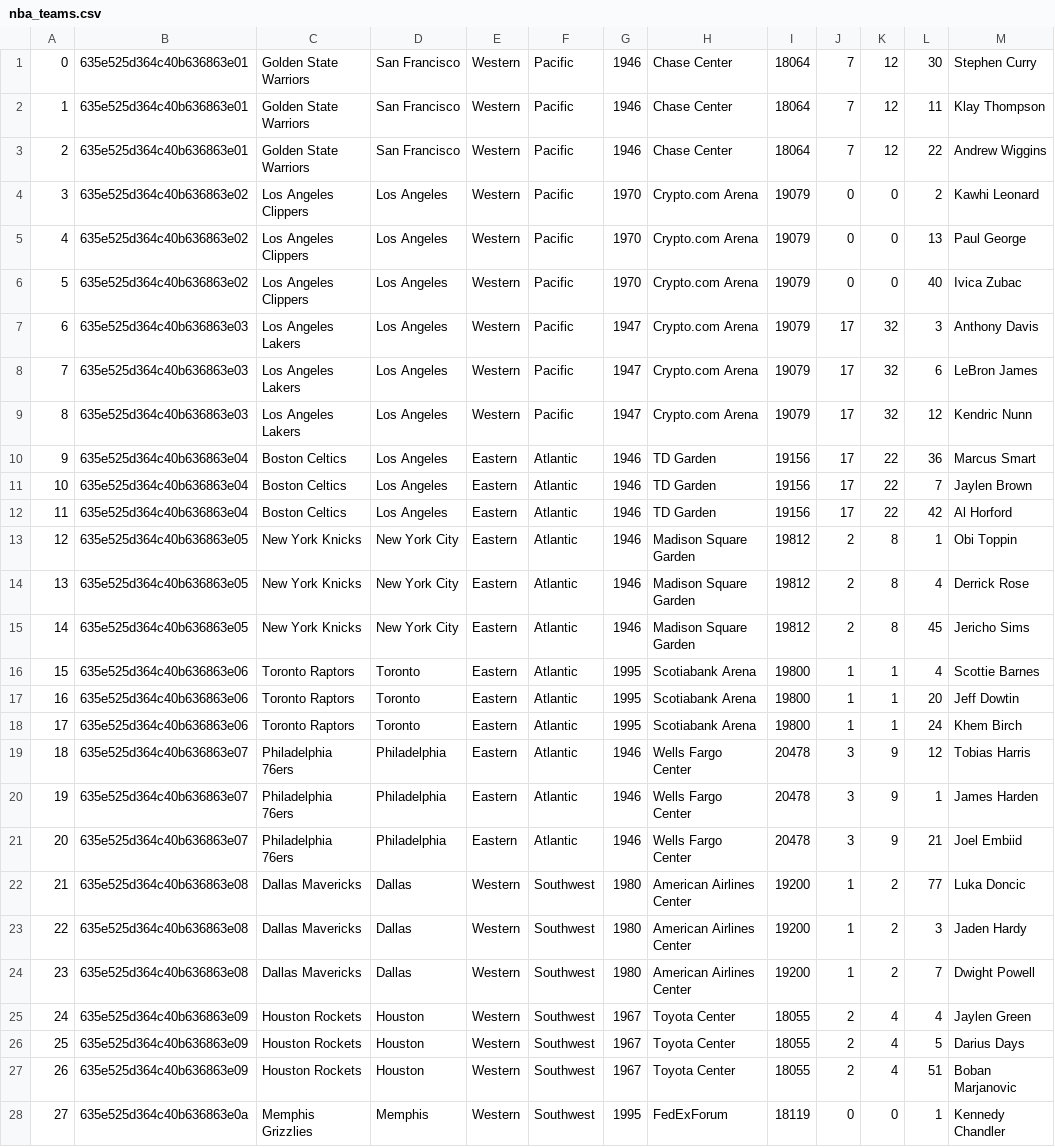
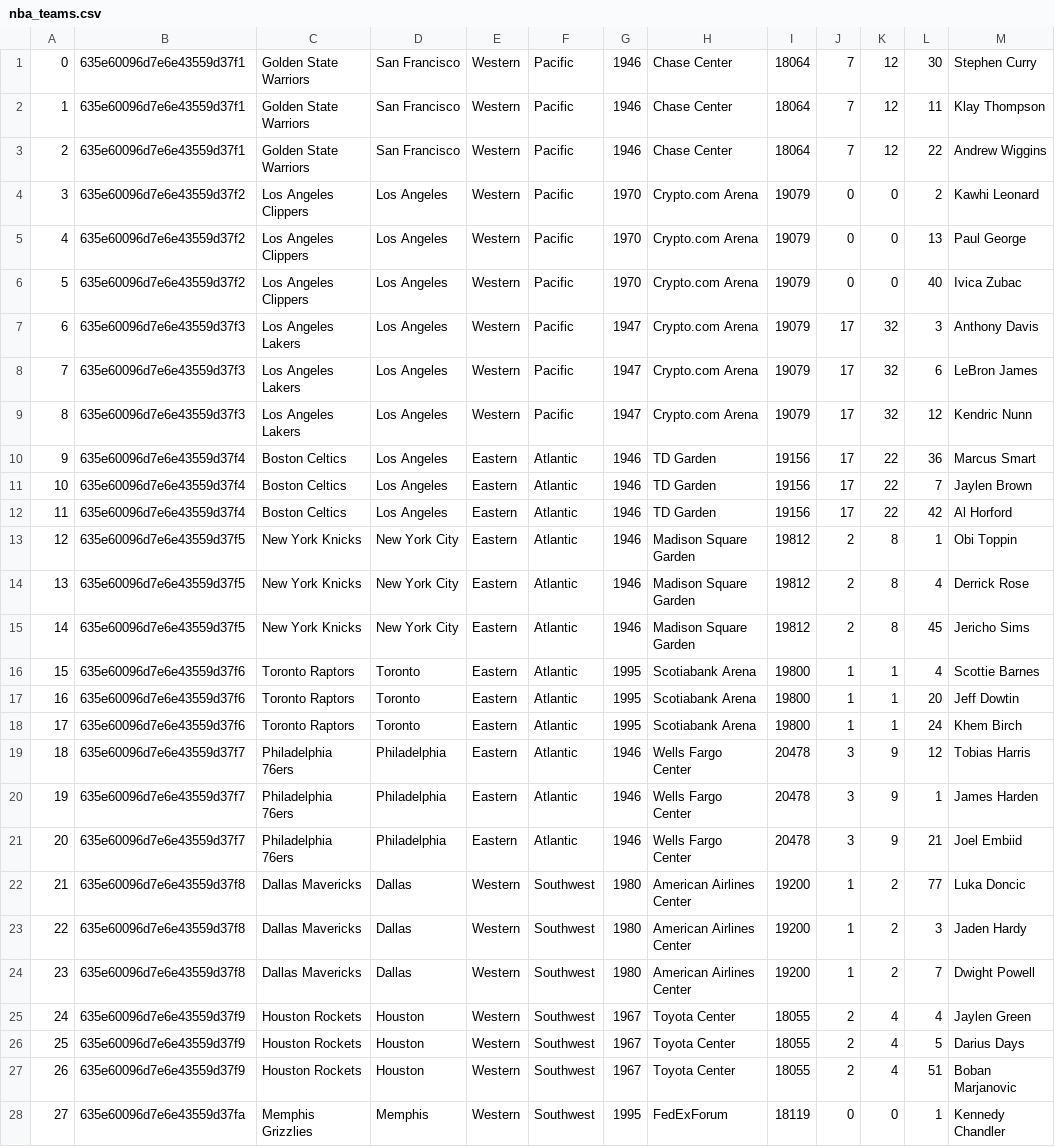
Before and after one commit to defilippomattia/open-computing-nba-teams, a CSV file: db-dumps/nba_teams.csv, drawn as a sheet; only a part is shown; the diff covers the shown part only; the diff names each change by its address in the sheet, - before the commit and + after, or states it on an @@ line.

Commit message:
added db dump

```diff
--- a/db-dumps/nba_teams.csv
+++ b/db-dumps/nba_teams.csv
-B1:B3: 635e525d364c40b636863e01
+B1:B3: 635e60096d7e6e43559d37f1
-B4:B6: 635e525d364c40b636863e02
+B4:B6: 635e60096d7e6e43559d37f2
-B7:B9: 635e525d364c40b636863e03
+B7:B9: 635e60096d7e6e43559d37f3
-B10:B12: 635e525d364c40b636863e04
+B10:B12: 635e60096d7e6e43559d37f4
-B13:B15: 635e525d364c40b636863e05
+B13:B15: 635e60096d7e6e43559d37f5
-B16:B18: 635e525d364c40b636863e06
+B16:B18: 635e60096d7e6e43559d37f6
-B19:B21: 635e525d364c40b636863e07
+B19:B21: 635e60096d7e6e43559d37f7
-B22:B24: 635e525d364c40b636863e08
+B22:B24: 635e60096d7e6e43559d37f8
-B25:B27: 635e525d364c40b636863e09
+B25:B27: 635e60096d7e6e43559d37f9
-B28: 635e525d364c40b636863e0a
+B28: 635e60096d7e6e43559d37fa
```
Also changed, not shown: 2 edited cells elsewhere in this file, 3 other files.
